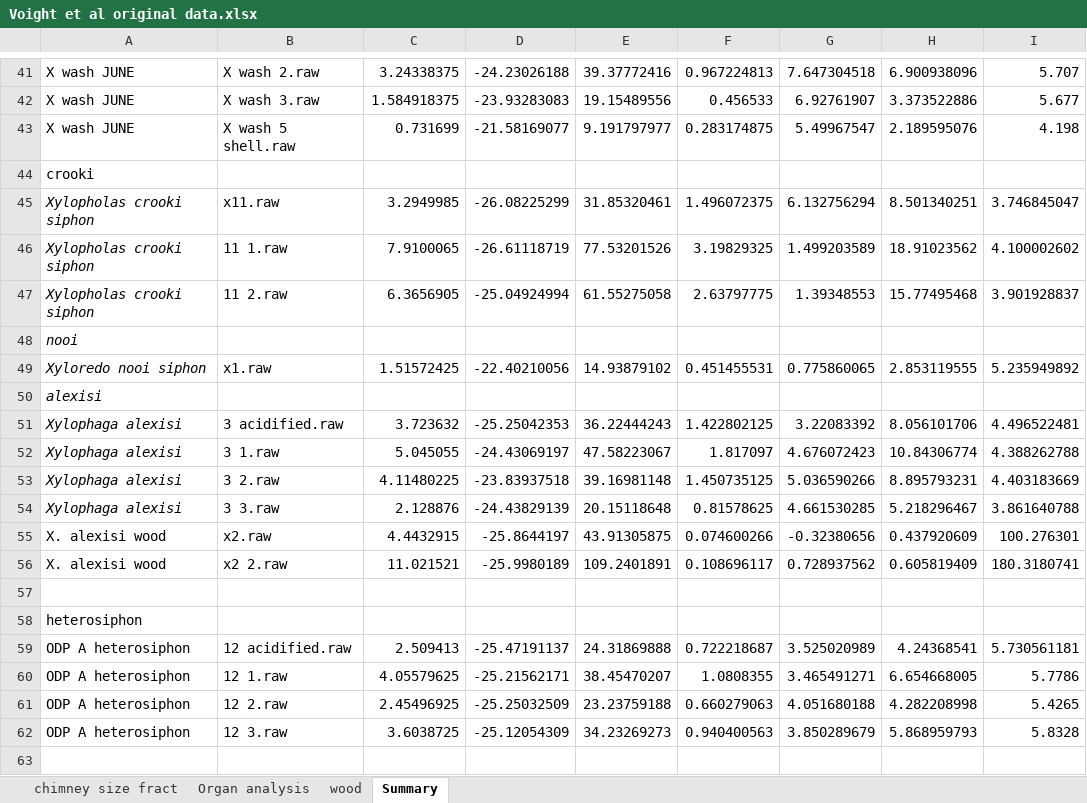
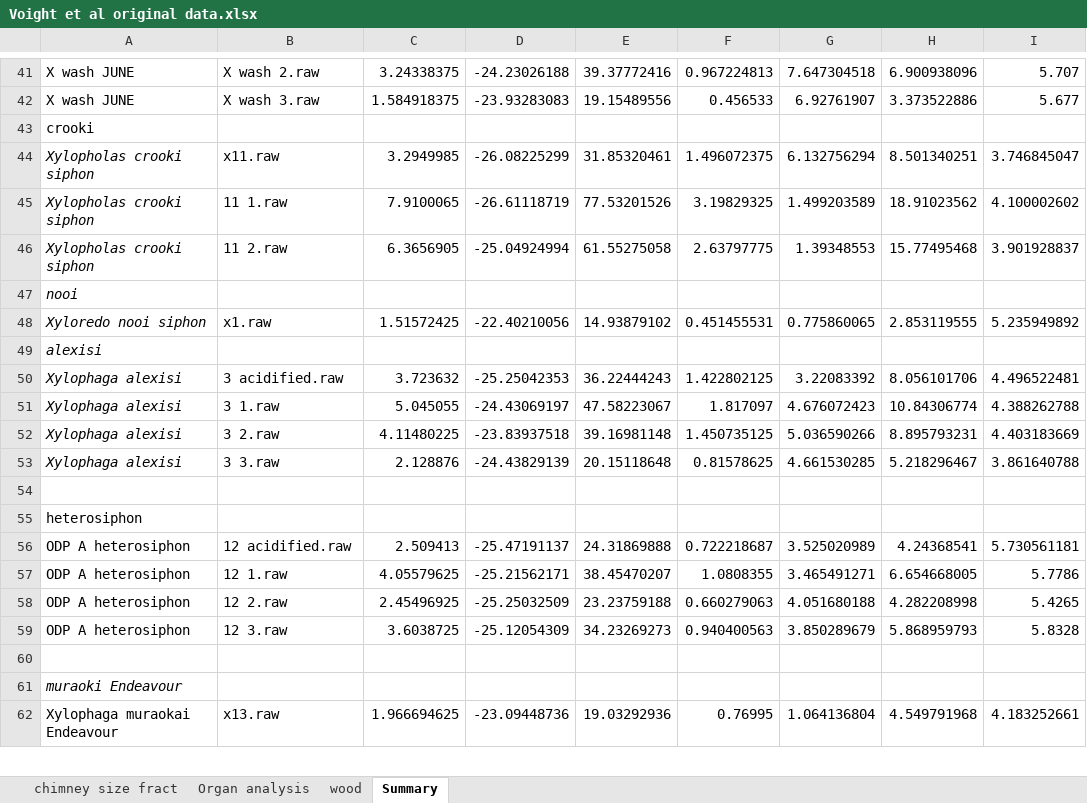
Before and after one commit to jacobccooper/Mixotrophy-in-xylophagaids, an Excel workbook: Voight et al original data.xlsx, sheet Summary, drawn as a sheet; only a part is shown, gaps mark what is left out; the shorter side is filled out with more unchanged rows; values as stored, in another font and other column widths than the file's, no borders; the diff names each change by its address in the sheet, - before the commit and + after, or states it on an @@ line.

Commit message:
Updated original data sheet.
A few rows were appended to the wrong part of the file.

```diff
--- a/Voight et al original data.xlsx (sheet Summary)
+++ b/Voight et al original data.xlsx (sheet Summary)
-row 43: X wash JUNE | X wash 5 shell.raw | 0.731699 | -21.58169077 | 9.191797977 | 0.283174875 | 5.49967547 | 2.189595076 | 4.198
-row 55: X. alexisi wood | x2.raw | 4.4432915 | -25.8644197 | 43.91305875 | 0.074600266 | -0.32380656 | 0.437920609 | 100.276301
-row 56: X. alexisi wood | x2 2.raw | 11.021521 | -25.9980189 | 109.2401891 | 0.108696117 | 0.728937562 | 0.605819409 | 180.3180741
```
Also changed, not shown: sheet wood, formulas that keep their value.
